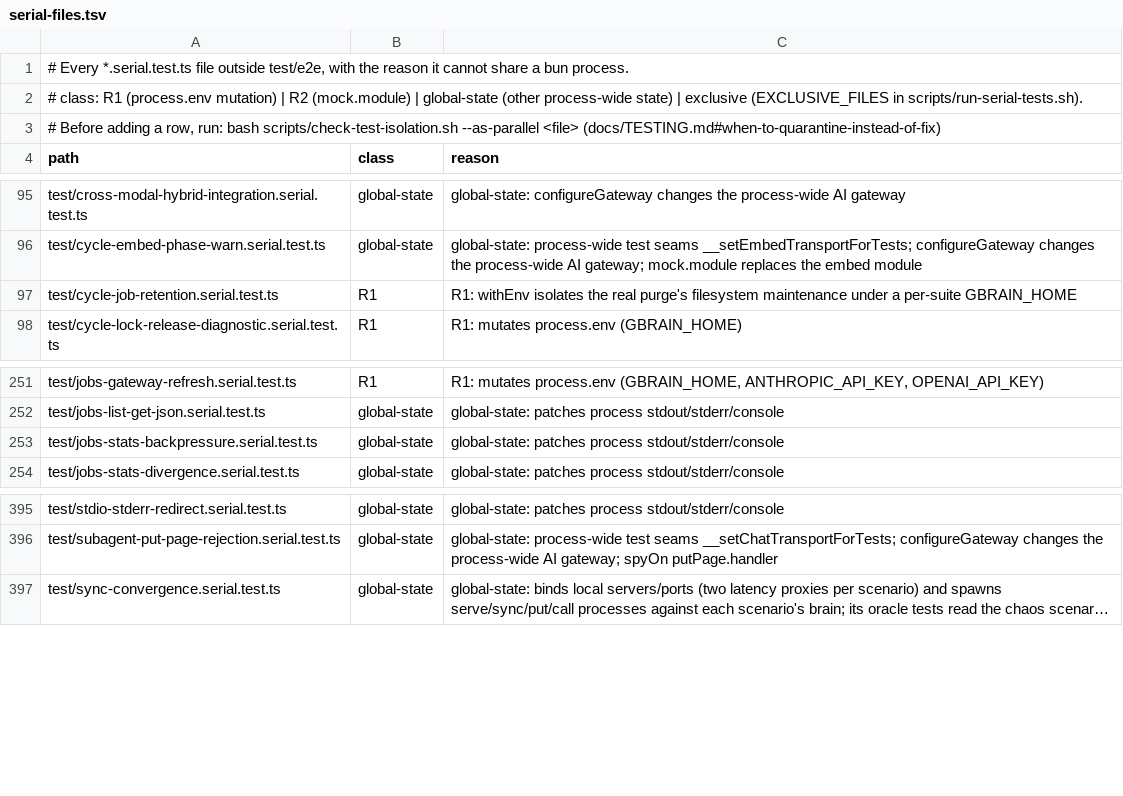
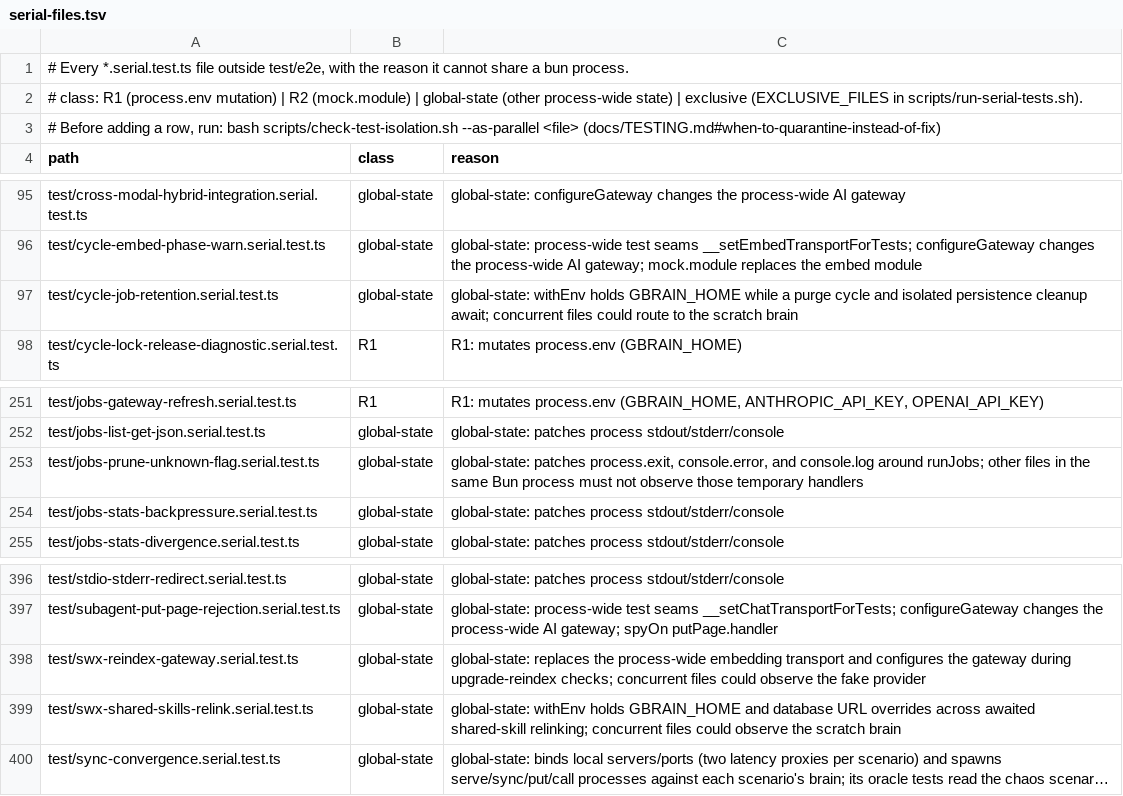
Before and after one commit to swxtchio/gbrain, a TSV file: scripts/serial-files.tsv, drawn as a sheet; only a part is shown, gaps mark what is left out; long unchanged cells end in …; the diff names each change by its address in the sheet, - before the commit and + after, or states it on an @@ line.

Commit message:
test: preserve fork behavior across upstream resolutions

```diff
--- a/scripts/serial-files.tsv
+++ b/scripts/serial-files.tsv
-B97 (class): R1
+B97 (class): global-state
-C97 (reason): R1: withEnv isolates the real purge's filesystem maintenance under a per-suite GBRAIN_HOME
+C97 (reason): global-state: withEnv holds GBRAIN_HOME while a purge cycle and isolated persistence cleanup await; concurrent files could route to the scratch brain
+row 253: test/jobs-prune-unknown-flag.serial.test.ts | global-state | global-state: patches process.exit, console.error, and console.log around runJobs; other files in the same Bun process must not observe those temporary handlers
+row 398: test/swx-reindex-gateway.serial.test.ts | global-state | global-state: replaces the process-wide embedding transport and configures the gateway during upgrade-reindex checks; concurrent files could observe the fake provider
+row 399: test/swx-shared-skills-relink.serial.test.ts | global-state | global-state: withEnv holds GBRAIN_HOME and database URL overrides across awaited shared-skill relinking; concurrent files could observe the scratch brain
```
Also changed, not shown: 5 other files.
